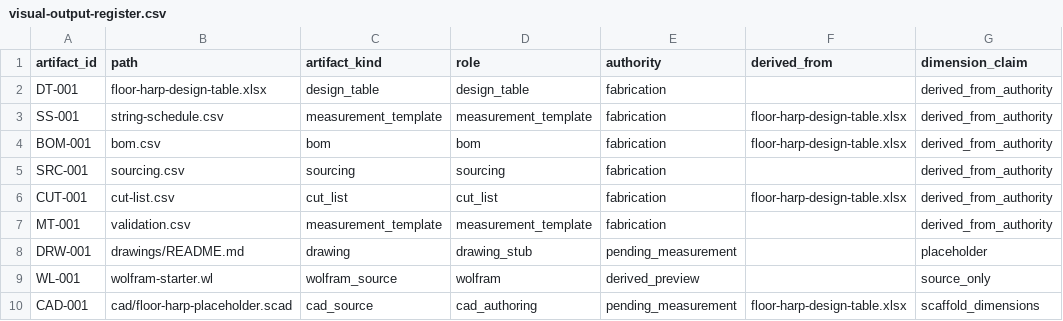
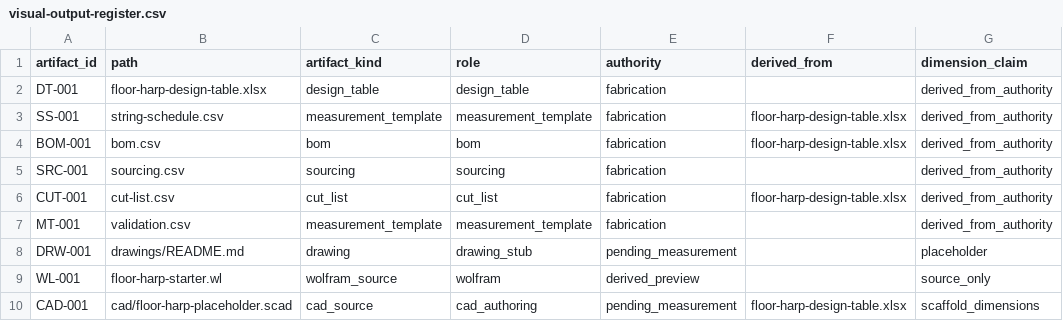
Before and after one commit to tonykoop/floor-harp, a CSV file: visual-output-register.csv, drawn as a sheet; only a part is shown; the diff names each change by its address in the sheet, - before the commit and + after, or states it on an @@ line.

Commit message:
wolfram-rename(floor-harp): unique {slug}-starter.wl + dedupe + ref fixes (cloud-sync naming) (#7)
Co-authored-by: AI Bot <bot@example.com>

```diff
--- a/visual-output-register.csv
+++ b/visual-output-register.csv
-B9 (path): wolfram-starter.wl
+B9 (path): floor-harp-starter.wl
```
Also changed, not shown: 7 other files.
